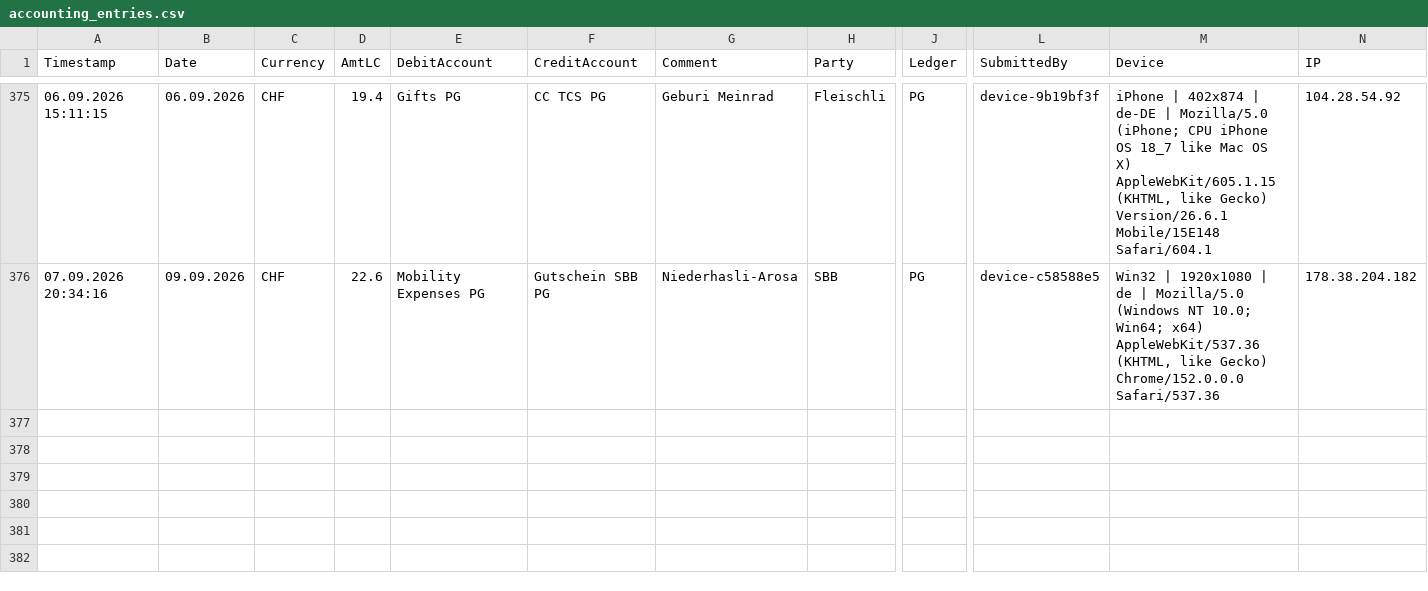
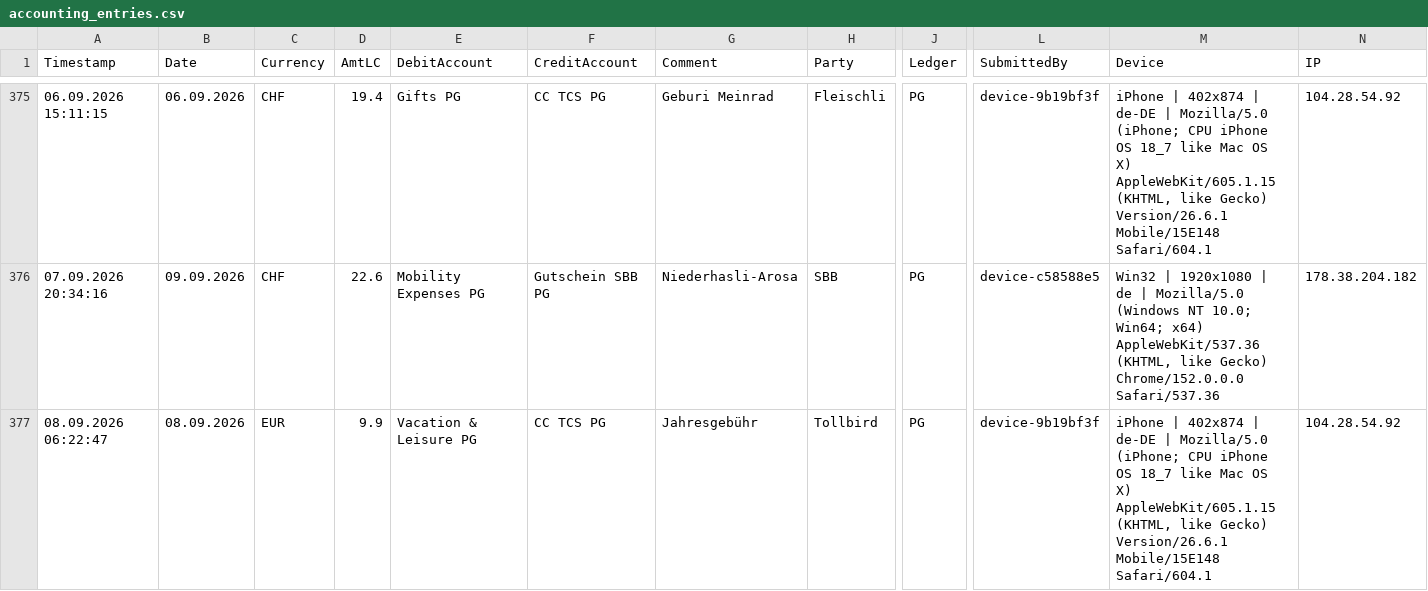
Before and after one commit to Munotstadt/accountingdatacollector, a CSV file: accounting_entries.csv, drawn as a sheet; only a part is shown, gaps mark what is left out; rows hold the shown columns only; the diff names each change by its address in the sheet, - before the commit and + after, or states it on an @@ line.

Commit message:
Add ledger entry 08.09.2026 · Tollbird · EUR 9.9

```diff
--- a/accounting_entries.csv
+++ b/accounting_entries.csv
+row 377: 08.09.2026 06:22:47 | 08.09.2026 | EUR | 9.9 | Vacation & Leisure PG | CC TCS PG | Jahresgebühr | Tollbird | PG | device-9b19bf3f | iPhone | 402x874 | de-DE | Mozilla/5.0 (iPhone; CPU iPhone OS 18_7 like Mac OS X) AppleWebKit/605.1.15 (KHTML, like Gecko) Version/26.6.1 Mobile/15E148 Safari/604.1 | 104.28.54.92
```
